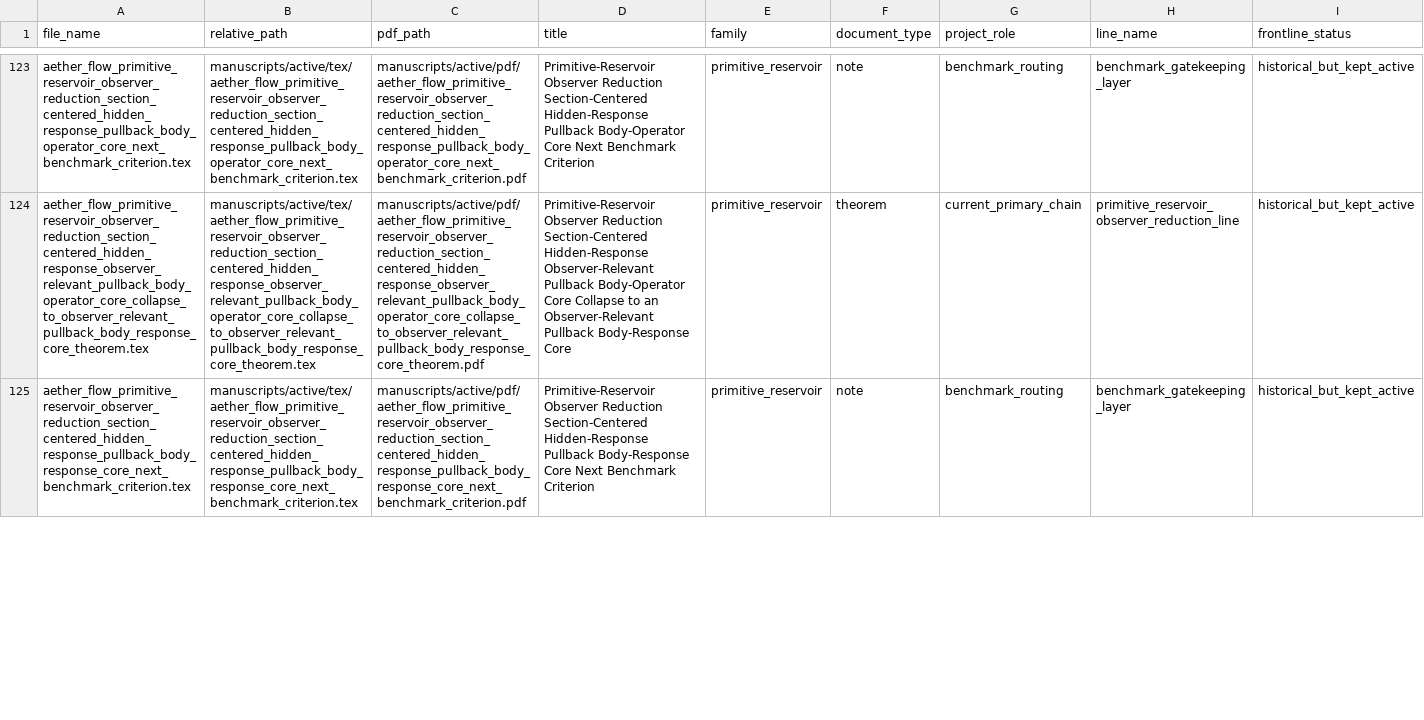
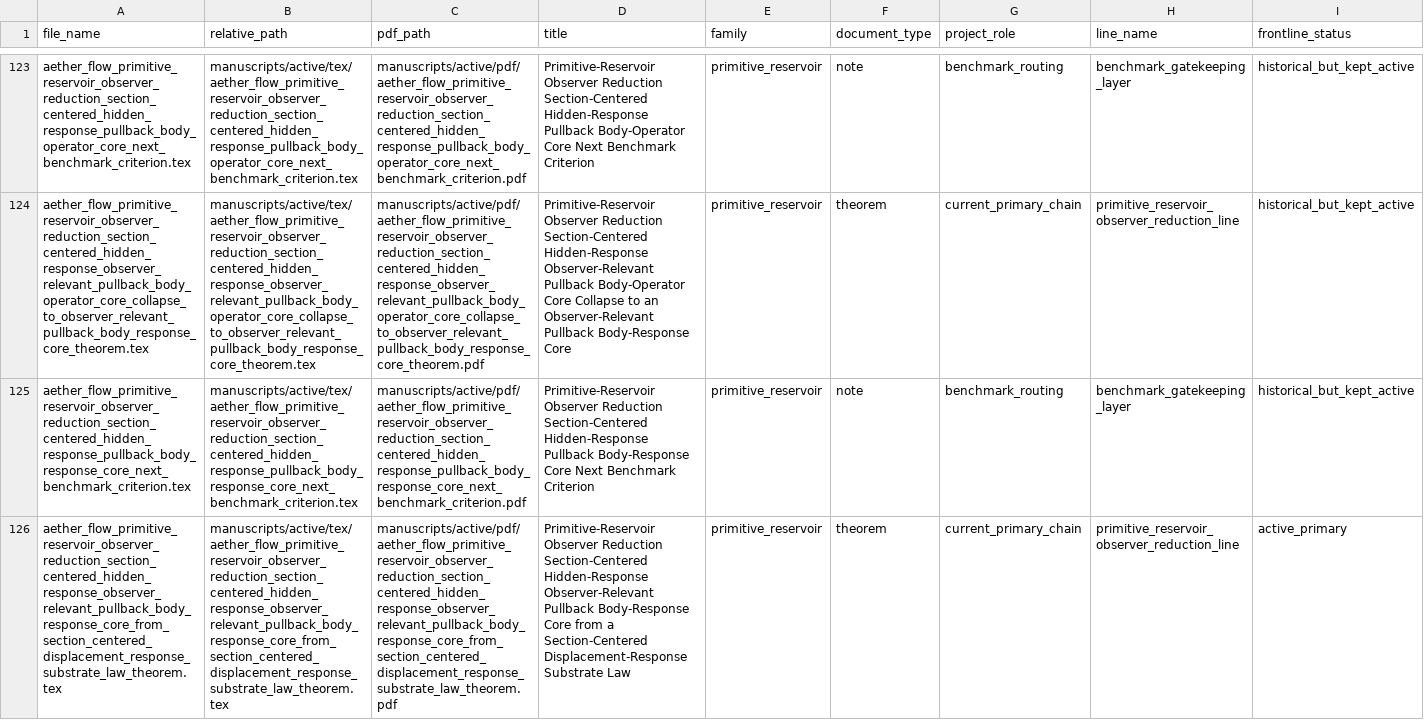
Before and after one commit to AngryOwlAI/The-AEther-GR-Derivation, a CSV file: docs/ACTIVE_MANUSCRIPT_FILE_MAP.csv, drawn as a sheet; only a part is shown, gaps mark what is left out; rows hold the shown columns only; the diff covers the shown part only; the diff names each change by its address in the sheet, - before the commit and + after, or states it on an @@ line.

Commit message:
Advance active frontier to substrate-law theorem and update research plan

```diff
--- a/docs/ACTIVE_MANUSCRIPT_FILE_MAP.csv
+++ b/docs/ACTIVE_MANUSCRIPT_FILE_MAP.csv
+row 126: aether_flow_primitive_reservoir_observer_reduction_section_centered_hidden_response_observer_relevant_pullback_body_response_core_from_section_centered_displacement_response_substrate_law_theorem.tex | manuscripts/active/tex/aether_flow_primitive_reservoir_observer_reduction_section_centered_hidden_response_observer_relevant_pullback_body_response_core_from_section_centered_displacement_response_substrate_law_theorem.tex | manuscripts/active/pdf/aether_flow_primitive_reservoir_observer_reduction_section_centered_hidden_response_observer_relevant_pullback_body_response_core_from_section_centered_displacement_response_substrate_law_theorem.pdf | Primitive-Reservoir Observer Reduction Section-Centered Hidden-Response Observer-Relevant Pullback Body-Response Core from a Section-Centered Displacement-Response Substrate Law | primitive_reservoir | theorem | current_primary_chain | primitive_reservoir_observer_reduction_line | active_primary
```
Also changed, not shown: 1 added row and 15 edited cells elsewhere in this file, 5 other files.
